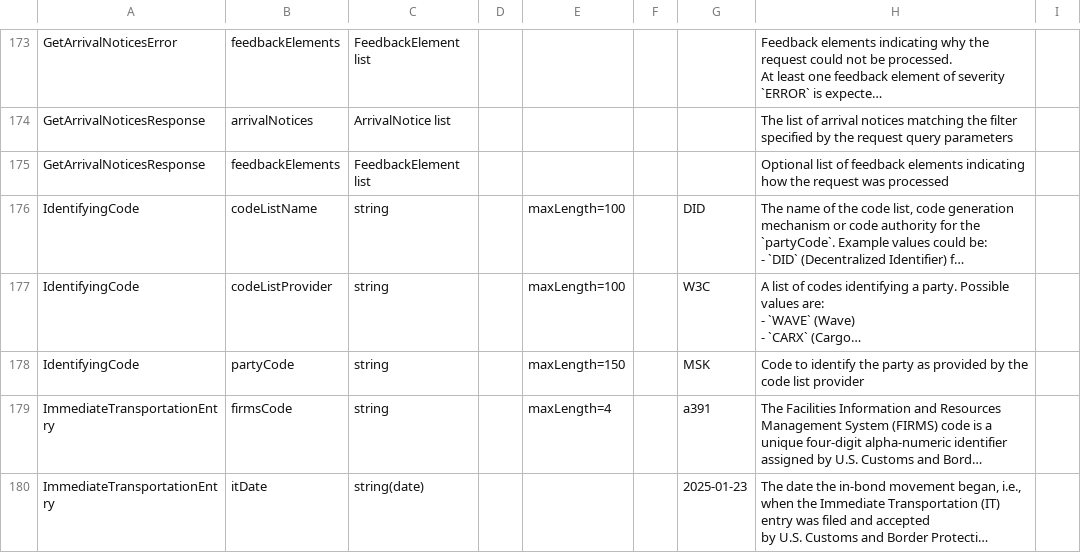
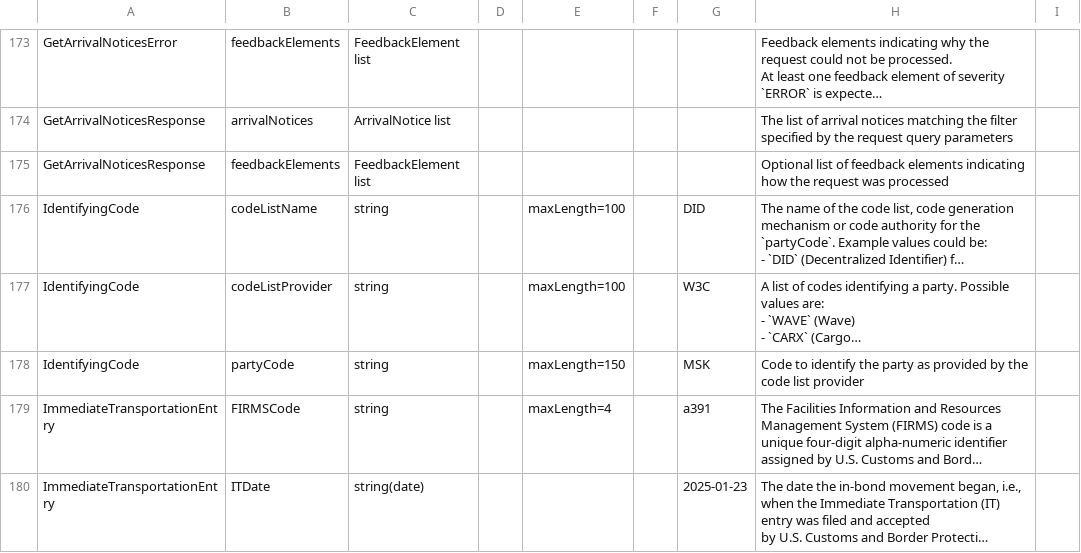
Before and after one commit to dcsaorg/Conformance-Gateway, a CSV file: specifications/generated-resources/standards/an/v100/an-v1.0.0-data-overview-attributes-normalized.csv, drawn as a sheet; only a part is shown, gaps mark what is left out; long unchanged cells end in …; the diff covers the shown part only; the diff names each change by its address in the sheet, - before the commit and + after, or states it on an @@ line.

```diff
--- a/specifications/generated-resources/standards/an/v100/an-v1.0.0-data-overview-attributes-normalized.csv
+++ b/specifications/generated-resources/standards/an/v100/an-v1.0.0-data-overview-attributes-normalized.csv
-B179: firmsCode
+B179: FIRMSCode
-B180: itDate
+B180: ITDate
```
Also changed, not shown: 1 added row, 1 removed row and 1 edited cell elsewhere in this file, specifications/generated-resources/standards/an/v100/an-v1.0.0-data-overview-attributes-hierarchical.csv, 6 other files.
